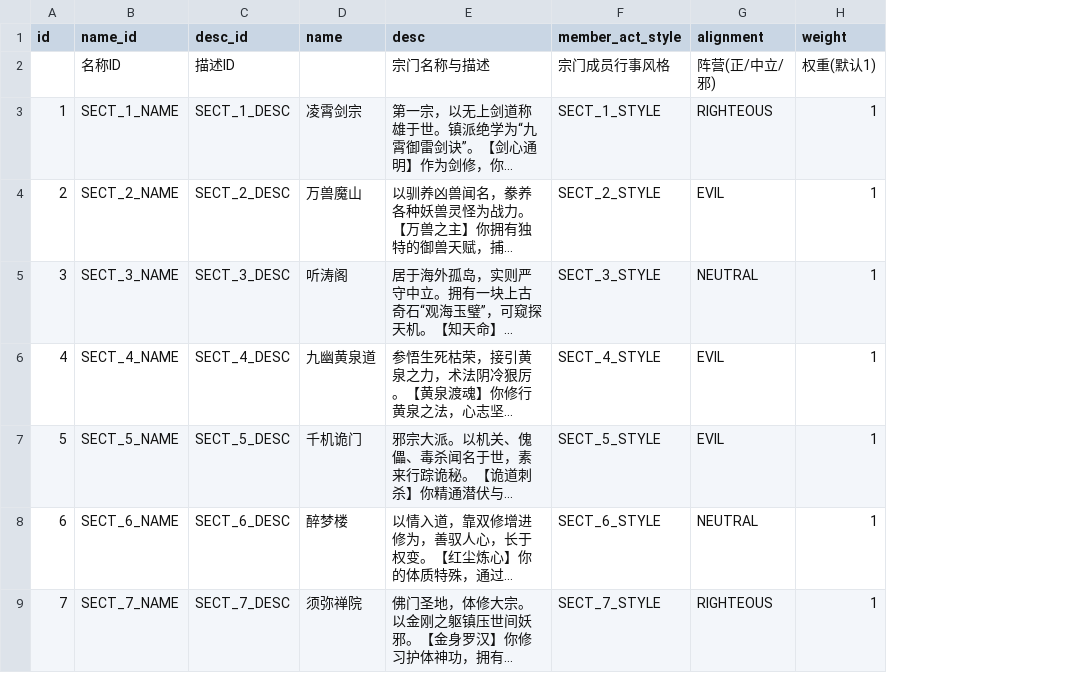
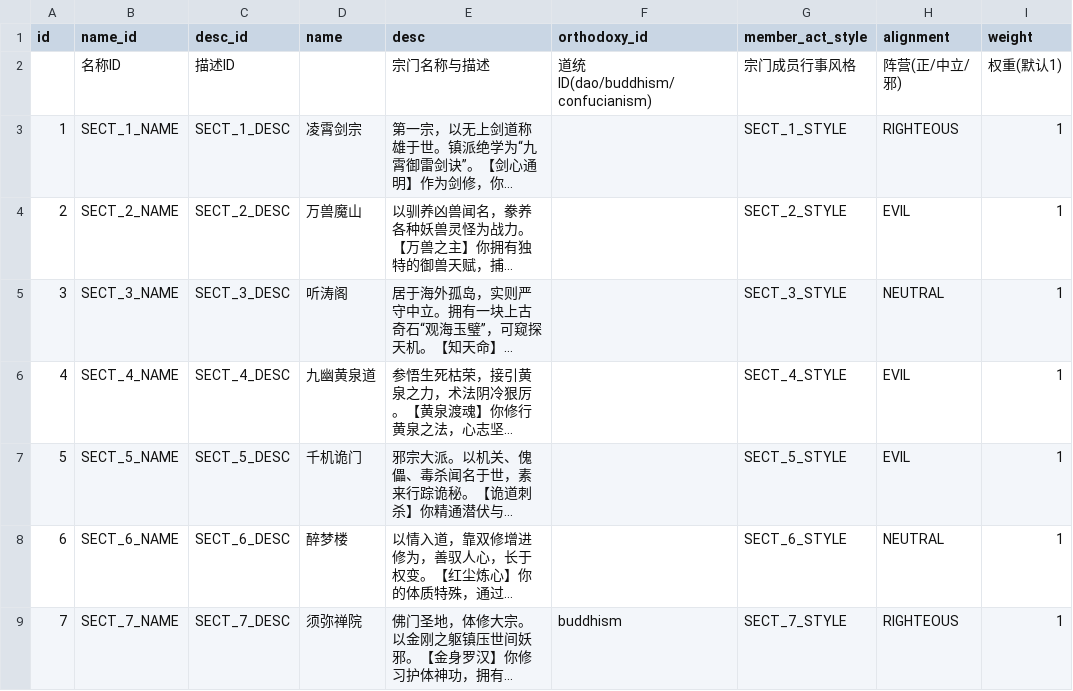
Before and after one commit to 4thfever/cultivation-world-simulator, a CSV file: static/game_configs/sect.csv, drawn as a sheet; only a part is shown; long unchanged cells end in …; the diff names each change by its address in the sheet, - before the commit and + after, or states it on an @@ line.

Commit message:
init orthodoxy

```diff
--- a/static/game_configs/sect.csv
+++ b/static/game_configs/sect.csv
+column F (orthodoxy_id), rows 2-9: 道统ID(dao/buddhism/confucianism) |  |  |  |  |  |  | buddhism
```
Also changed, not shown: 25 other files.
